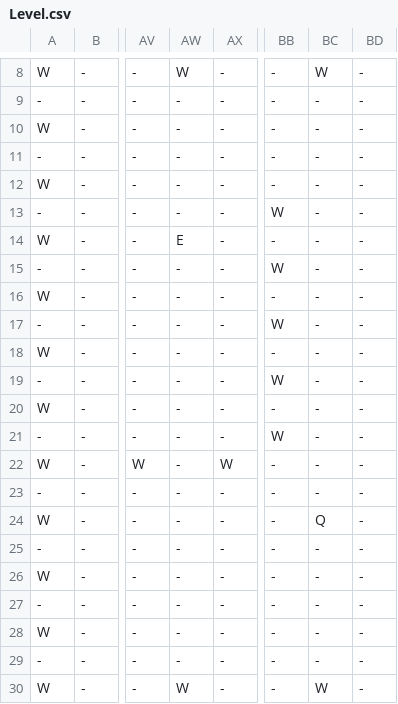
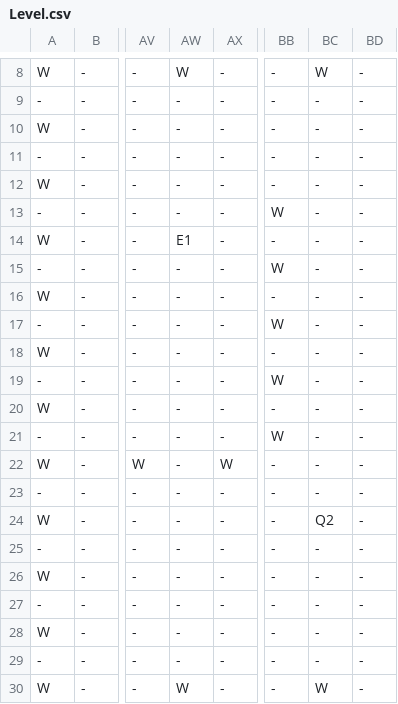
Before and after one commit to buttsj/c-sharp-pokemon, a CSV file: MonoGame/MonoGame/Content/Levels/Level.csv, drawn as a sheet; only a part is shown, gaps mark what is left out; the diff names each change by its address in the sheet, - before the commit and + after, or states it on an @@ line.

```diff
--- a/MonoGame/MonoGame/Content/Levels/Level.csv
+++ b/MonoGame/MonoGame/Content/Levels/Level.csv
-AW14: E
+AW14: E1
-BC24: Q
+BC24: Q2
```
Also changed, not shown: 11 other files.
